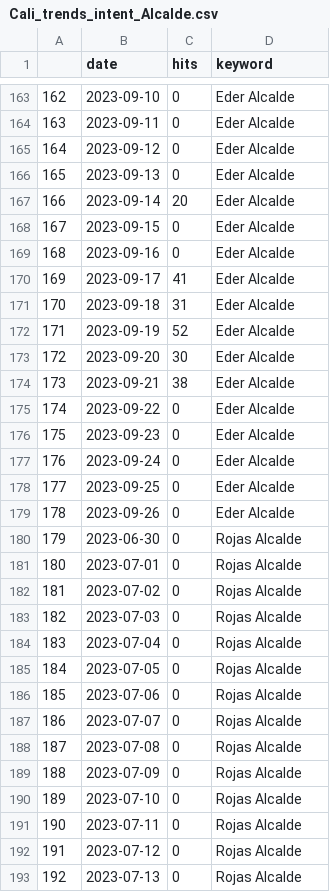
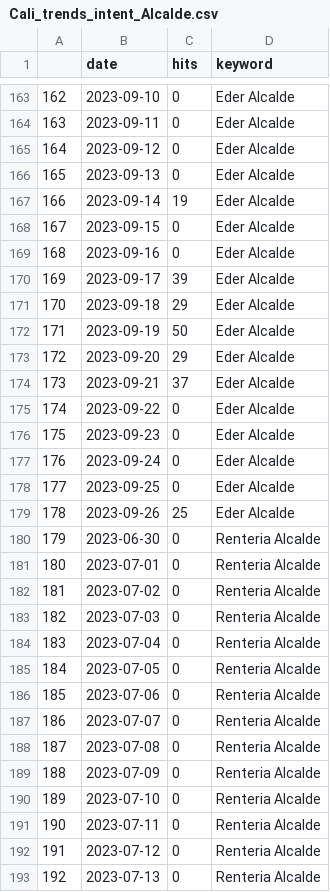
Before and after one commit to PoliticaConDato/Local-Elections-2023, a CSV file: Polls/Cali_trends_intent_Alcalde.csv, drawn as a sheet; only a part is shown, gaps mark what is left out; the diff covers the shown part only.

Commit message:
Prueba con union de Eder y Rojas

```diff
--- a/Polls/Cali_trends_intent_Alcalde.csv
+++ b/Polls/Cali_trends_intent_Alcalde.csv
@@ -166,10 +166,10 @@
 "165",2023-09-13,0,"Eder Alcalde"
-"166",2023-09-14,20,"Eder Alcalde"
+"166",2023-09-14,19,"Eder Alcalde"
 "167",2023-09-15,0,"Eder Alcalde"
 "168",2023-09-16,0,"Eder Alcalde"
-"169",2023-09-17,41,"Eder Alcalde"
-"170",2023-09-18,31,"Eder Alcalde"
-"171",2023-09-19,52,"Eder Alcalde"
-"172",2023-09-20,30,"Eder Alcalde"
-"173",2023-09-21,38,"Eder Alcalde"
+"169",2023-09-17,39,"Eder Alcalde"
+"170",2023-09-18,29,"Eder Alcalde"
+"171",2023-09-19,50,"Eder Alcalde"
+"172",2023-09-20,29,"Eder Alcalde"
+"173",2023-09-21,37,"Eder Alcalde"
 "174",2023-09-22,0,"Eder Alcalde"
@@ -178,16 +178,16 @@
 "177",2023-09-25,0,"Eder Alcalde"
-"178",2023-09-26,0,"Eder Alcalde"
-"179",2023-06-30,0,"Rojas Alcalde"
-"180",2023-07-01,0,"Rojas Alcalde"
-"181",2023-07-02,0,"Rojas Alcalde"
-"182",2023-07-03,0,"Rojas Alcalde"
-"183",2023-07-04,0,"Rojas Alcalde"
-"184",2023-07-05,0,"Rojas Alcalde"
-"185",2023-07-06,0,"Rojas Alcalde"
-"186",2023-07-07,0,"Rojas Alcalde"
-"187",2023-07-08,0,"Rojas Alcalde"
-"188",2023-07-09,0,"Rojas Alcalde"
-"189",2023-07-10,0,"Rojas Alcalde"
-"190",2023-07-11,0,"Rojas Alcalde"
-"191",2023-07-12,0,"Rojas Alcalde"
-"192",2023-07-13,0,"Rojas Alcalde"
+"178",2023-09-26,25,"Eder Alcalde"
+"179",2023-06-30,0,"Renteria Alcalde"
+"180",2023-07-01,0,"Renteria Alcalde"
+"181",2023-07-02,0,"Renteria Alcalde"
+"182",2023-07-03,0,"Renteria Alcalde"
+"183",2023-07-04,0,"Renteria Alcalde"
+"184",2023-07-05,0,"Renteria Alcalde"
+"185",2023-07-06,0,"Renteria Alcalde"
+"186",2023-07-07,0,"Renteria Alcalde"
+"187",2023-07-08,0,"Renteria Alcalde"
+"188",2023-07-09,0,"Renteria Alcalde"
+"189",2023-07-10,0,"Renteria Alcalde"
+"190",2023-07-11,0,"Renteria Alcalde"
+"191",2023-07-12,0,"Renteria Alcalde"
+"192",2023-07-13,0,"Renteria Alcalde"
```
Also changed, not shown: 109 edited cells elsewhere in this file, Polls/Cali_trends_intent_2023.csv, Polls/Cali_trends_intent_Propuestas.csv, 5 other files.
